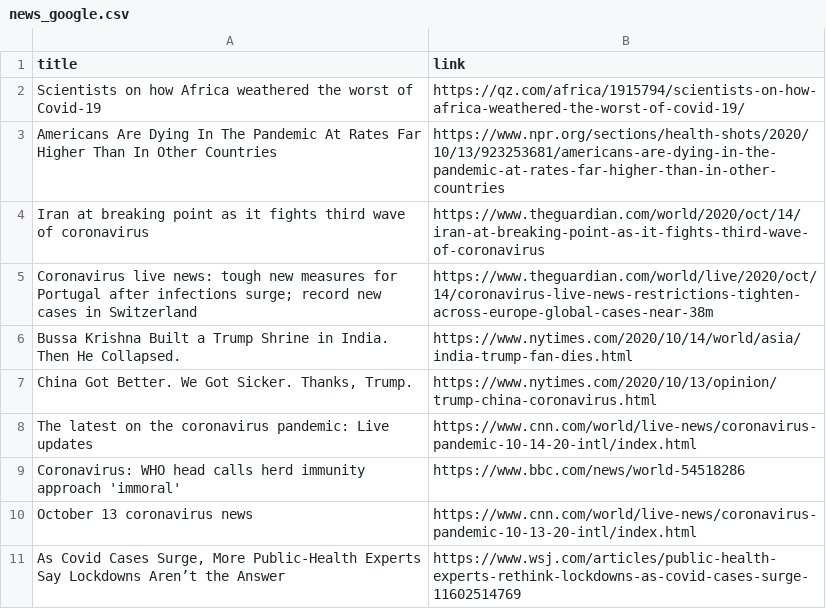
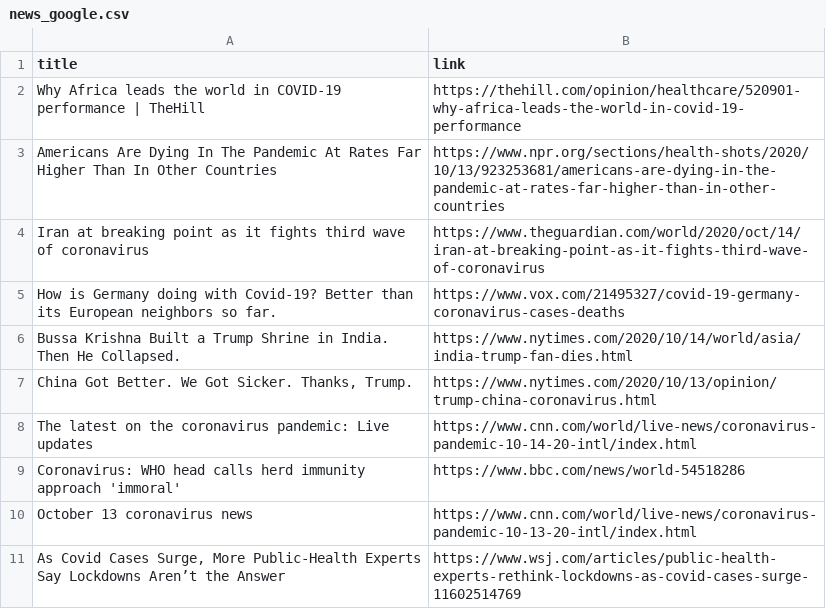
Before and after one commit to adrinerDP/livecod, a CSV file: data/news_google.csv, drawn as a sheet; removed rows and columns are numbered as before the commit, all else as after; the diff names each change by its address in the sheet, - before the commit and + after, or states it on an @@ line.

Commit message:
Run crawler and update current data

```diff
--- a/data/news_google.csv
+++ b/data/news_google.csv
-row 2: Scientists on how Africa weathered the worst of Covid-19 | https://qz.com/africa/1915794/scientists-on-how-africa-weathered-the-worst-of-covid-19/
+row 2: Why Africa leads the world in COVID-19 performance | TheHill | https://thehill.com/opinion/healthcare/520901-why-africa-leads-the-world-in-covid-19-performance
-row 5: Coronavirus live news: tough new measures for Portugal after infections surge; record new cases in Switzerland | https://www.theguardian.com/world/live/2020/oct/14/coronavirus-live-news-restrictions-tighten-across-europe-global-cases-near-38m
+row 5: How is Germany doing with Covid-19? Better than its European neighbors so far. | https://www.vox.com/21495327/covid-19-germany-coronavirus-cases-deaths
```
Also changed, not shown: data/current_global.csv, data/news_naver.csv, 5 other files.
